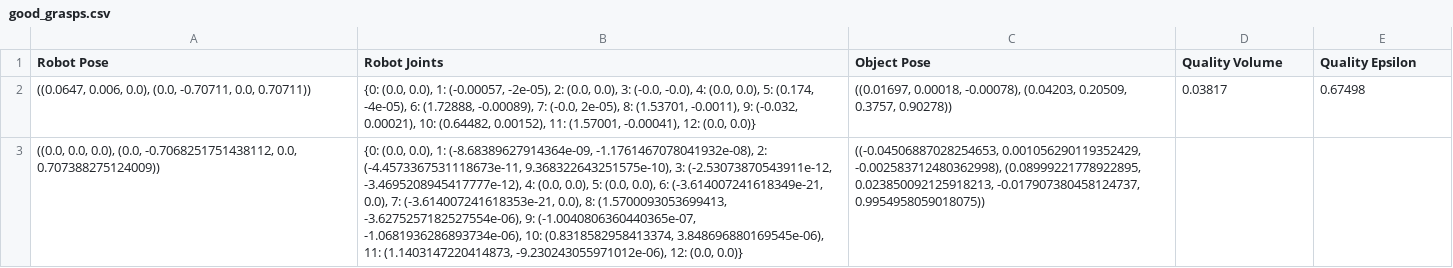
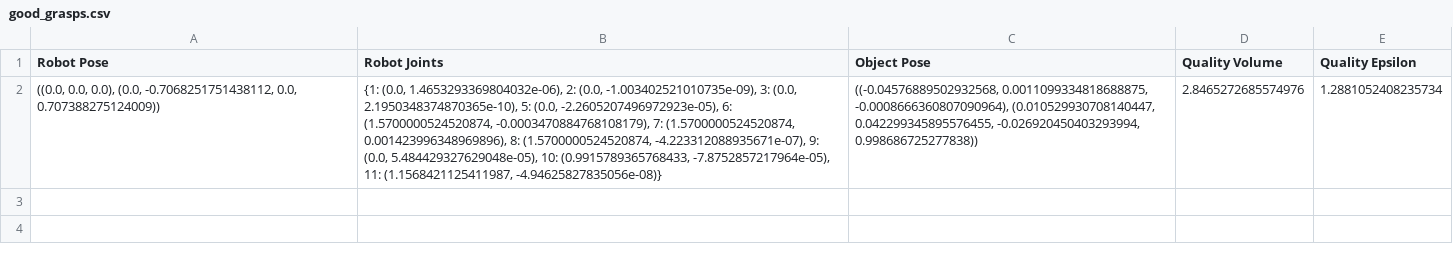
Before and after one commit to kentar0kozai/pybullet-multi-grasp-sim, a CSV file: good_grasps.csv, drawn as a sheet; removed rows and columns are numbered as before the commit, all else as after; the diff names each change by its address in the sheet, - before the commit and + after, or states it on an @@ line.

```diff
--- a/good_grasps.csv
+++ b/good_grasps.csv
-row 2: ((0.0647, 0.006, 0.0), (0.0, -0.70711, 0.0, 0.70711)) | {0: (0.0, 0.0), 1: (-0.00057, -2e-05), 2: (0.0, 0.0), 3: (-0.0, -0.0), 4: (0.0, 0.0), 5: (0.174, -4e-05), 6: (1.72888, -0.00089), 7: (-0.0, 2e-05), 8: (1.53701, -0.0011), 9: (-0.032, 0.00021), 10: (0.64482, 0.00152), 11: (1.57001, -0.00041), 12: (0.0, 0.0)} | ((0.01697, 0.00018, -0.00078), (0.04203, 0.20509, 0.3757, 0.90278)) | 0.03817 | 0.67498
-B2 (Robot Joints): {0: (0.0, 0.0), 1: (-8.68389627914364e-09, -1.1761467078041932e-08), 2: (-4.4573367531118673e-11, 9.368322643251575e-10), 3: (-2.53073870543911e-12, -3.4695208945417777e-12), 4: (0.0, 0.0), 5: (0.0, 0.0), 6: (-3.614007241618349e-21, 0.0), 7: (-3.614007241618353e-21, 0.0), 8: (1.5700093053699413, -3.6275257182527554e-06), 9: (-1.0040806360440365e-07, -1.0681936286893734e-06), 10: (0.8318582958413374, 3.848696880169545e-06), 11: (1.1403147220414873, -9.230243055971012e-06), 12: (0.0, 0.0)}
+B2 (Robot Joints): {1: (0.0, 1.4653293369804032e-06), 2: (0.0, -1.003402521010735e-09), 3: (0.0, 2.1950348374870365e-10), 5: (0.0, -2.2605207496972923e-05), 6: (1.5700000524520874, -0.0003470884768108179), 7: (1.5700000524520874, 0.001423996348969896), 8: (1.5700000524520874, -4.223312088935671e-07), 9: (0.0, 5.484429327629048e-05), 10: (0.9915789365768433, -7.8752857217964e-05), 11: (1.1568421125411987, -4.94625827835056e-08)}
-C2 (Object Pose): ((-0.04506887028254653, 0.001056290119352429, -0.002583712480362998), (0.08999221778922895, 0.023850092125918213, -0.017907380458124737, 0.9954958059018075))
+C2 (Object Pose): ((-0.04576889502932568, 0.0011099334818688875, -0.0008666360807090964), (0.010529930708140447, 0.042299345895576455, -0.026920450403293994, 0.998686725277838))
-D2 (Quality Volume): (empty)
+D2 (Quality Volume): 2.8465272685574976
-E2 (Quality Epsilon): (empty)
+E2 (Quality Epsilon): 1.2881052408235734
```
Also changed, not shown: 1 other file.
